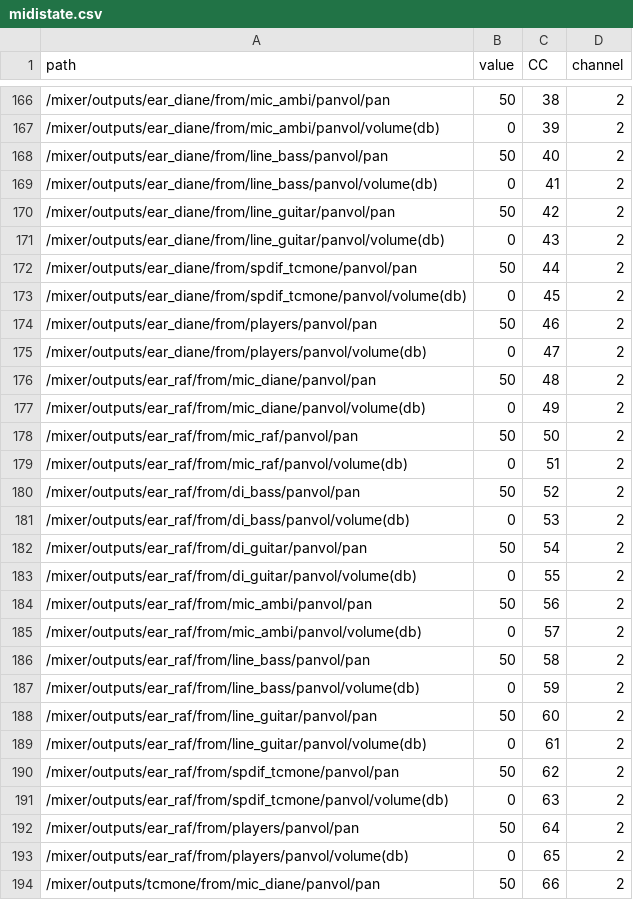
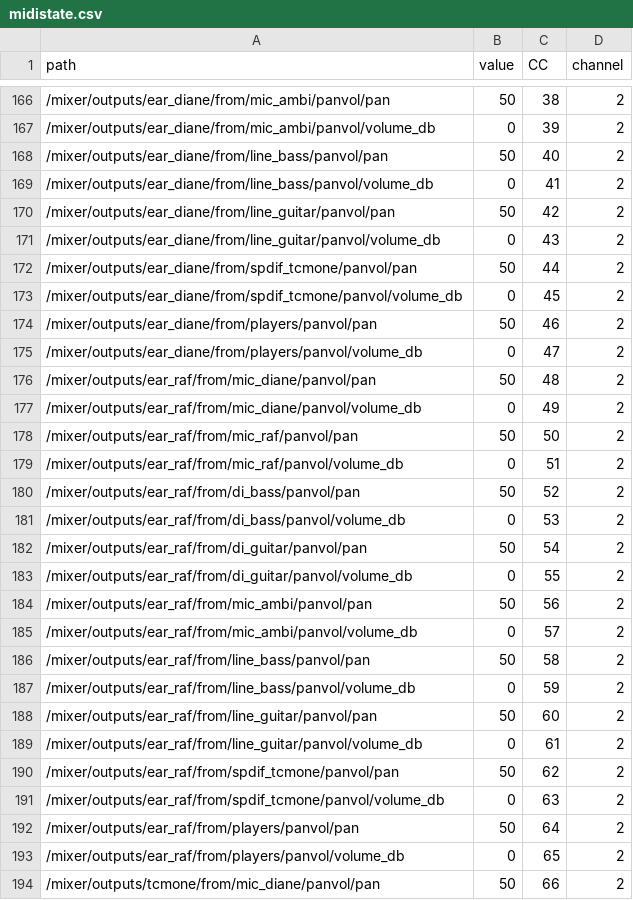
Before and after one commit to jerash/astrux, a CSV file: midistate.csv, drawn as a sheet; only a part is shown, gaps mark what is left out; the diff covers the shown part only.

```diff
--- a/midistate.csv
+++ b/midistate.csv
@@ -166,29 +166,29 @@ path,value,CC,channel
 /mixer/outputs/ear_diane/from/mic_ambi/panvol/pan,50,38,2
-/mixer/outputs/ear_diane/from/mic_ambi/panvol/volume(db),0,39,2
+/mixer/outputs/ear_diane/from/mic_ambi/panvol/volume_db,0,39,2
 /mixer/outputs/ear_diane/from/line_bass/panvol/pan,50,40,2
-/mixer/outputs/ear_diane/from/line_bass/panvol/volume(db),0,41,2
+/mixer/outputs/ear_diane/from/line_bass/panvol/volume_db,0,41,2
 /mixer/outputs/ear_diane/from/line_guitar/panvol/pan,50,42,2
-/mixer/outputs/ear_diane/from/line_guitar/panvol/volume(db),0,43,2
+/mixer/outputs/ear_diane/from/line_guitar/panvol/volume_db,0,43,2
 /mixer/outputs/ear_diane/from/spdif_tcmone/panvol/pan,50,44,2
-/mixer/outputs/ear_diane/from/spdif_tcmone/panvol/volume(db),0,45,2
+/mixer/outputs/ear_diane/from/spdif_tcmone/panvol/volume_db,0,45,2
 /mixer/outputs/ear_diane/from/players/panvol/pan,50,46,2
-/mixer/outputs/ear_diane/from/players/panvol/volume(db),0,47,2
+/mixer/outputs/ear_diane/from/players/panvol/volume_db,0,47,2
 /mixer/outputs/ear_raf/from/mic_diane/panvol/pan,50,48,2
-/mixer/outputs/ear_raf/from/mic_diane/panvol/volume(db),0,49,2
+/mixer/outputs/ear_raf/from/mic_diane/panvol/volume_db,0,49,2
 /mixer/outputs/ear_raf/from/mic_raf/panvol/pan,50,50,2
-/mixer/outputs/ear_raf/from/mic_raf/panvol/volume(db),0,51,2
+/mixer/outputs/ear_raf/from/mic_raf/panvol/volume_db,0,51,2
 /mixer/outputs/ear_raf/from/di_bass/panvol/pan,50,52,2
-/mixer/outputs/ear_raf/from/di_bass/panvol/volume(db),0,53,2
+/mixer/outputs/ear_raf/from/di_bass/panvol/volume_db,0,53,2
 /mixer/outputs/ear_raf/from/di_guitar/panvol/pan,50,54,2
-/mixer/outputs/ear_raf/from/di_guitar/panvol/volume(db),0,55,2
+/mixer/outputs/ear_raf/from/di_guitar/panvol/volume_db,0,55,2
 /mixer/outputs/ear_raf/from/mic_ambi/panvol/pan,50,56,2
-/mixer/outputs/ear_raf/from/mic_ambi/panvol/volume(db),0,57,2
+/mixer/outputs/ear_raf/from/mic_ambi/panvol/volume_db,0,57,2
 /mixer/outputs/ear_raf/from/line_bass/panvol/pan,50,58,2
-/mixer/outputs/ear_raf/from/line_bass/panvol/volume(db),0,59,2
+/mixer/outputs/ear_raf/from/line_bass/panvol/volume_db,0,59,2
 /mixer/outputs/ear_raf/from/line_guitar/panvol/pan,50,60,2
-/mixer/outputs/ear_raf/from/line_guitar/panvol/volume(db),0,61,2
+/mixer/outputs/ear_raf/from/line_guitar/panvol/volume_db,0,61,2
 /mixer/outputs/ear_raf/from/spdif_tcmone/panvol/pan,50,62,2
-/mixer/outputs/ear_raf/from/spdif_tcmone/panvol/volume(db),0,63,2
+/mixer/outputs/ear_raf/from/spdif_tcmone/panvol/volume_db,0,63,2
 /mixer/outputs/ear_raf/from/players/panvol/pan,50,64,2
-/mixer/outputs/ear_raf/from/players/panvol/volume(db),0,65,2
+/mixer/outputs/ear_raf/from/players/panvol/volume_db,0,65,2
 /mixer/outputs/tcmone/from/mic_diane/panvol/pan,50,66,2
```
Also changed, not shown: 34 edited cells elsewhere in this file, 9 other files.
